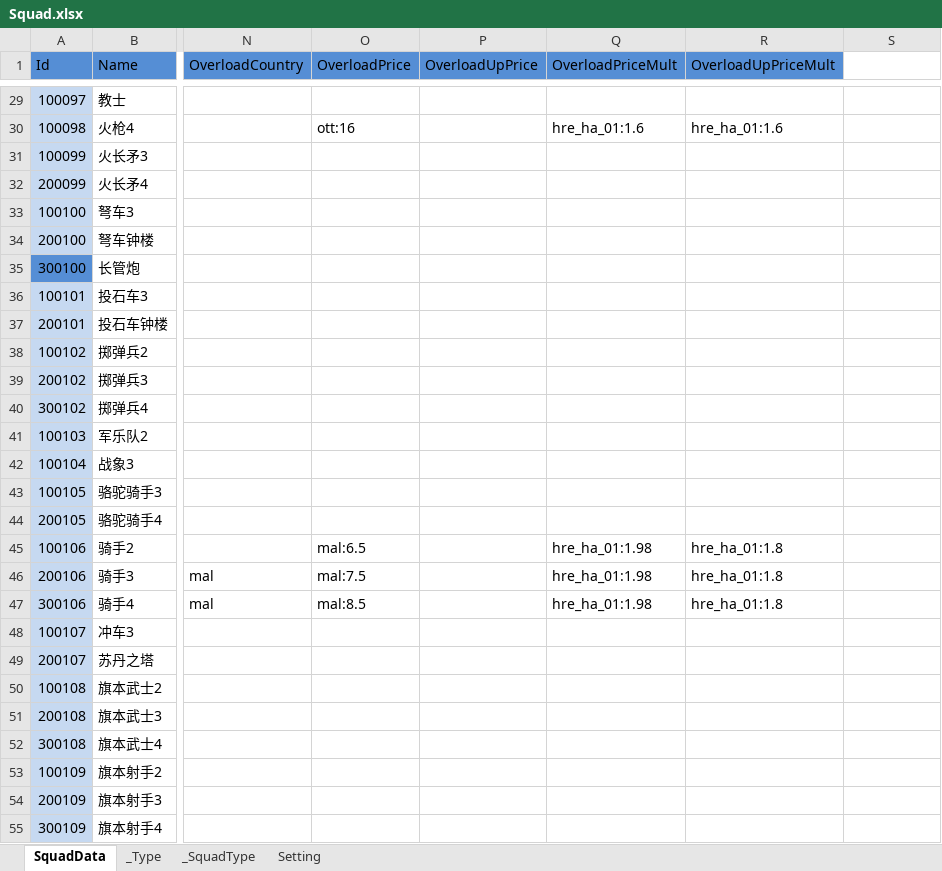
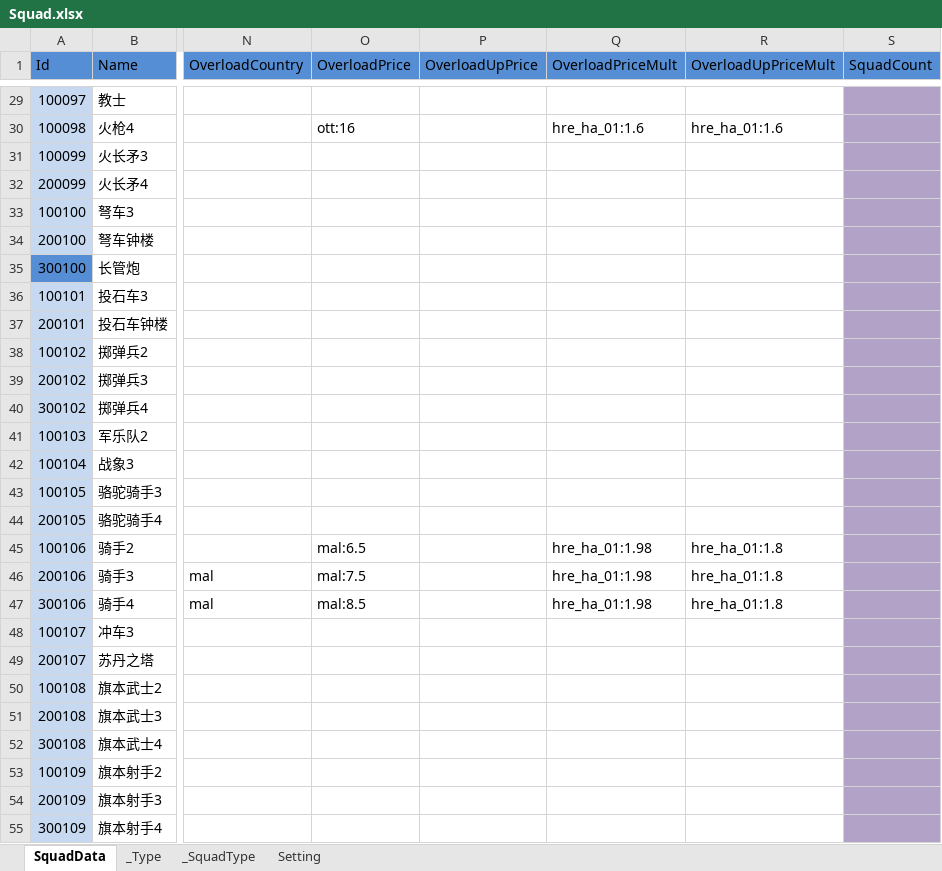
Before and after one commit to wu1274704958/bililive_dm, an Excel workbook: resource/excel/Squad.xlsx, sheet SquadData, drawn as a sheet; only a part is shown, gaps mark what is left out; values as stored, in another font and other column widths than the file's, no borders; the diff covers the shown part only; the diff names each change by its address in the sheet, - before the commit and + after, or states it on an @@ line.

```diff
--- a/resource/excel/Squad.xlsx (sheet SquadData)
+++ b/resource/excel/Squad.xlsx (sheet SquadData)
-S1: (empty)
+S1: SquadCount
-S1 fill: none
+S1 fill: #558ED5
-S29:S55 fill: none
+S29:S55 fill: #B3A2C7
```
Also changed, not shown: 7 added rows, 14 edited cells and cell formats elsewhere in this sheet, sheet _SquadType, sheet Setting, 8 other files.
